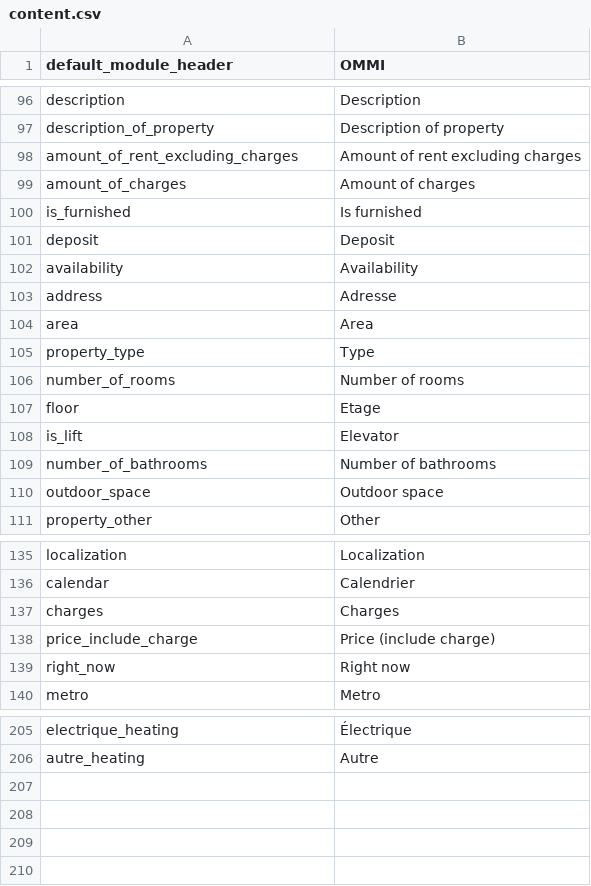
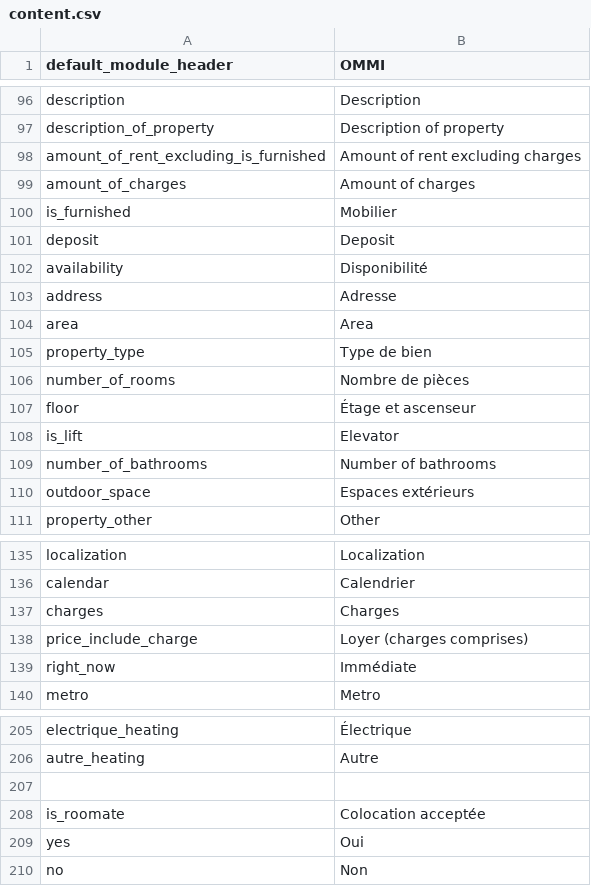
Before and after one commit to pierrealbert/checkit, a CSV file: application/languages/en/content.csv, drawn as a sheet; only a part is shown, gaps mark what is left out; the diff covers the shown part only.

```diff
--- a/application/languages/en/content.csv
+++ b/application/languages/en/content.csv
@@ -97,15 +97,15 @@ description; "Description"
 description_of_property; "Description of property"
-amount_of_rent_excluding_charges; "Amount of rent excluding charges"
+amount_of_rent_excluding_is_furnished; "Amount of rent excluding charges"
 amount_of_charges; "Amount of charges"
-is_furnished; "Is furnished"
+is_furnished; "Mobilier"
 deposit; "Deposit"
-availability; "Availability"
+availability; "Disponibilité"
 address; "Adresse"
 area; "Area"
-property_type; "Type"
-number_of_rooms; "Number of rooms"
-floor; "Etage"
+property_type; "Type de bien"
+number_of_rooms; "Nombre de pièces"
+floor; "Étage et ascenseur"
 is_lift; "Elevator"
 number_of_bathrooms; "Number of bathrooms"
-outdoor_space; "Outdoor space"
+outdoor_space; "Espaces extérieurs"
 property_other; "Other"
@@ -137,4 +137,4 @@ calendar; "Calendrier"
 charges; "Charges"
-price_include_charge; "Price (include charge)"
-right_now; "Right now"
+price_include_charge; "Loyer (charges comprises)"
+right_now; "Immédiate"
 metro; "Metro"
@@ -206 +206,5 @@ electrique_heating; "Électrique"
 autre_heating; "Autre"
+
+is_roomate; "Colocation acceptée"
+yes; "Oui"
+no; "Non"
```
Also changed, not shown: 5 edited cells elsewhere in this file, 12 other files.
